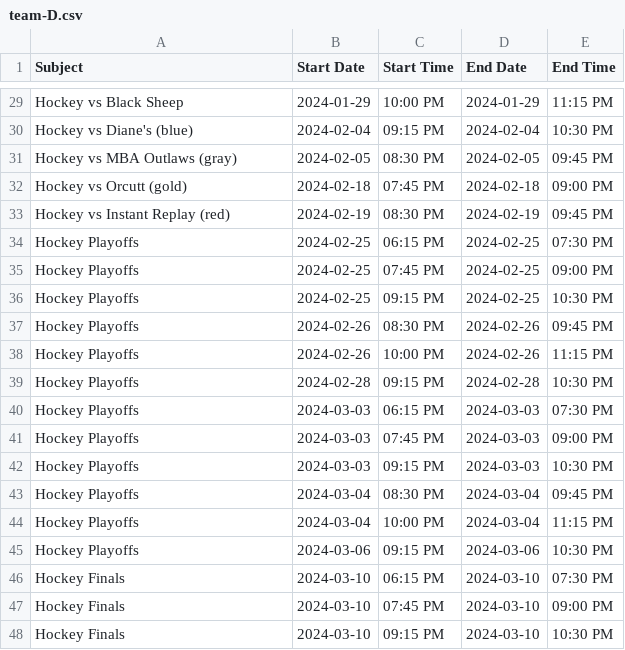
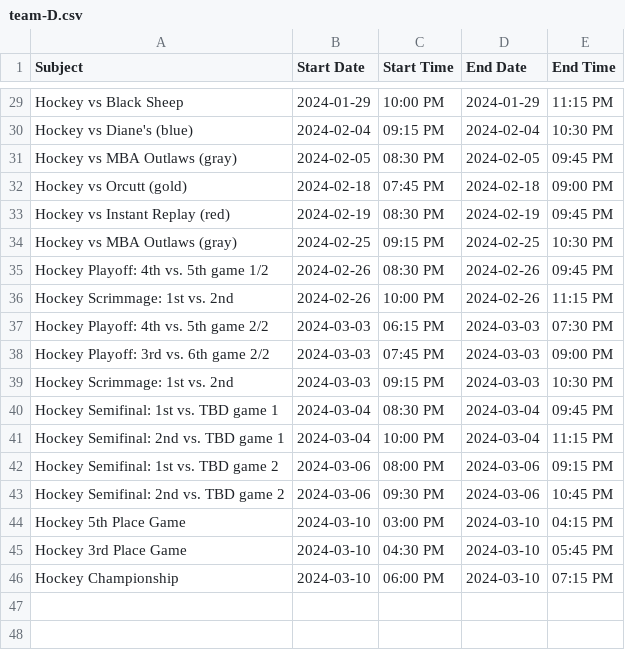
Before and after one commit to suany/scripts, a CSV file: ab-hockey/team-D.csv, drawn as a sheet; only a part is shown, gaps mark what is left out.

```diff
--- a/ab-hockey/team-D.csv
+++ b/ab-hockey/team-D.csv
@@ -33,16 +33,14 @@ Hockey vs Orcutt (gold),2024-02-18,07:45 PM,2024-02-18,09:00 PM
 Hockey vs Instant Replay (red),2024-02-19,08:30 PM,2024-02-19,09:45 PM
-Hockey Playoffs,2024-02-25,06:15 PM,2024-02-25,07:30 PM
-Hockey Playoffs,2024-02-25,07:45 PM,2024-02-25,09:00 PM
-Hockey Playoffs,2024-02-25,09:15 PM,2024-02-25,10:30 PM
-Hockey Playoffs,2024-02-26,08:30 PM,2024-02-26,09:45 PM
-Hockey Playoffs,2024-02-26,10:00 PM,2024-02-26,11:15 PM
-Hockey Playoffs,2024-02-28,09:15 PM,2024-02-28,10:30 PM
-Hockey Playoffs,2024-03-03,06:15 PM,2024-03-03,07:30 PM
-Hockey Playoffs,2024-03-03,07:45 PM,2024-03-03,09:00 PM
-Hockey Playoffs,2024-03-03,09:15 PM,2024-03-03,10:30 PM
-Hockey Playoffs,2024-03-04,08:30 PM,2024-03-04,09:45 PM
-Hockey Playoffs,2024-03-04,10:00 PM,2024-03-04,11:15 PM
-Hockey Playoffs,2024-03-06,09:15 PM,2024-03-06,10:30 PM
-Hockey Finals,2024-03-10,06:15 PM,2024-03-10,07:30 PM
-Hockey Finals,2024-03-10,07:45 PM,2024-03-10,09:00 PM
-Hockey Finals,2024-03-10,09:15 PM,2024-03-10,10:30 PM
+Hockey vs MBA Outlaws (gray),2024-02-25,09:15 PM,2024-02-25,10:30 PM
+Hockey Playoff: 4th vs. 5th game 1/2,2024-02-26,08:30 PM,2024-02-26,09:45 PM
+Hockey Scrimmage: 1st vs. 2nd,2024-02-26,10:00 PM,2024-02-26,11:15 PM
+Hockey Playoff: 4th vs. 5th game 2/2,2024-03-03,06:15 PM,2024-03-03,07:30 PM
+Hockey Playoff: 3rd vs. 6th game 2/2,2024-03-03,07:45 PM,2024-03-03,09:00 PM
+Hockey Scrimmage: 1st vs. 2nd,2024-03-03,09:15 PM,2024-03-03,10:30 PM
+Hockey Semifinal: 1st vs. TBD game 1,2024-03-04,08:30 PM,2024-03-04,09:45 PM
+Hockey Semifinal: 2nd vs. TBD game 1,2024-03-04,10:00 PM,2024-03-04,11:15 PM
+Hockey Semifinal: 1st vs. TBD game 2,2024-03-06,08:00 PM,2024-03-06,09:15 PM
+Hockey Semifinal: 2nd vs. TBD game 2,2024-03-06,09:30 PM,2024-03-06,10:45 PM
+Hockey 5th Place Game,2024-03-10,03:00 PM,2024-03-10,04:15 PM
+Hockey 3rd Place Game,2024-03-10,04:30 PM,2024-03-10,05:45 PM
+Hockey Championship,2024-03-10,06:00 PM,2024-03-10,07:15 PM
```
Also changed, not shown: ab-hockey/team-A.csv, ab-hockey/team-B.csv, 3 other files.
